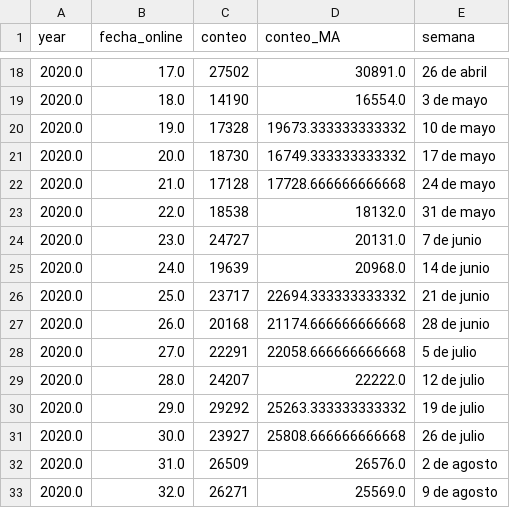
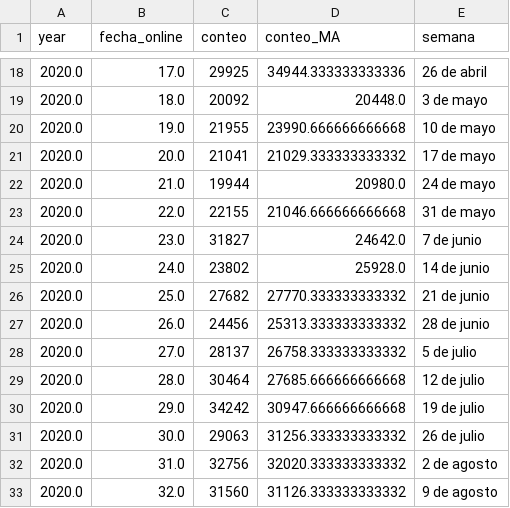
Before and after one commit to AlvaroAltamiranoM/unilyrics-hotmail.com, a CSV file: tables/table1.csv, drawn as a sheet; only a part is shown, gaps mark what is left out; the diff covers the shown part only.

```diff
--- a/tables/table1.csv
+++ b/tables/table1.csv
@@ -18,16 +18,16 @@ year,fecha_online,conteo,conteo_MA,semana
-2020.0,17.0,27502,30891.0,26 de abril
-2020.0,18.0,14190,16554.0,3 de mayo
-2020.0,19.0,17328,19673.333333333332,10 de mayo
-2020.0,20.0,18730,16749.333333333332,17 de mayo
-2020.0,21.0,17128,17728.666666666668,24 de mayo
-2020.0,22.0,18538,18132.0,31 de mayo
-2020.0,23.0,24727,20131.0,7 de junio
-2020.0,24.0,19639,20968.0,14 de junio
-2020.0,25.0,23717,22694.333333333332,21 de junio
-2020.0,26.0,20168,21174.666666666668,28 de junio
-2020.0,27.0,22291,22058.666666666668,5 de julio
-2020.0,28.0,24207,22222.0,12 de julio
-2020.0,29.0,29292,25263.333333333332,19 de julio
-2020.0,30.0,23927,25808.666666666668,26 de julio
-2020.0,31.0,26509,26576.0,2 de agosto
-2020.0,32.0,26271,25569.0,9 de agosto
+2020.0,17.0,29925,34944.333333333336,26 de abril
+2020.0,18.0,20092,20448.0,3 de mayo
+2020.0,19.0,21955,23990.666666666668,10 de mayo
+2020.0,20.0,21041,21029.333333333332,17 de mayo
+2020.0,21.0,19944,20980.0,24 de mayo
+2020.0,22.0,22155,21046.666666666668,31 de mayo
+2020.0,23.0,31827,24642.0,7 de junio
+2020.0,24.0,23802,25928.0,14 de junio
+2020.0,25.0,27682,27770.333333333332,21 de junio
+2020.0,26.0,24456,25313.333333333332,28 de junio
+2020.0,27.0,28137,26758.333333333332,5 de julio
+2020.0,28.0,30464,27685.666666666668,12 de julio
+2020.0,29.0,34242,30947.666666666668,19 de julio
+2020.0,30.0,29063,31256.333333333332,26 de julio
+2020.0,31.0,32756,32020.333333333332,2 de agosto
+2020.0,32.0,31560,31126.333333333332,9 de agosto
```
Also changed, not shown: 96 edited cells elsewhere in this file, tables/table3.csv, tables/table4.csv, 1 other file.
